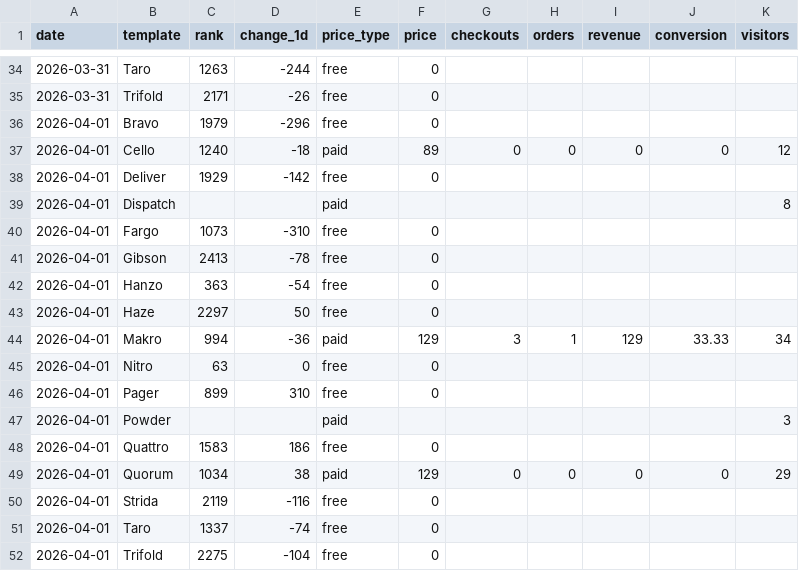
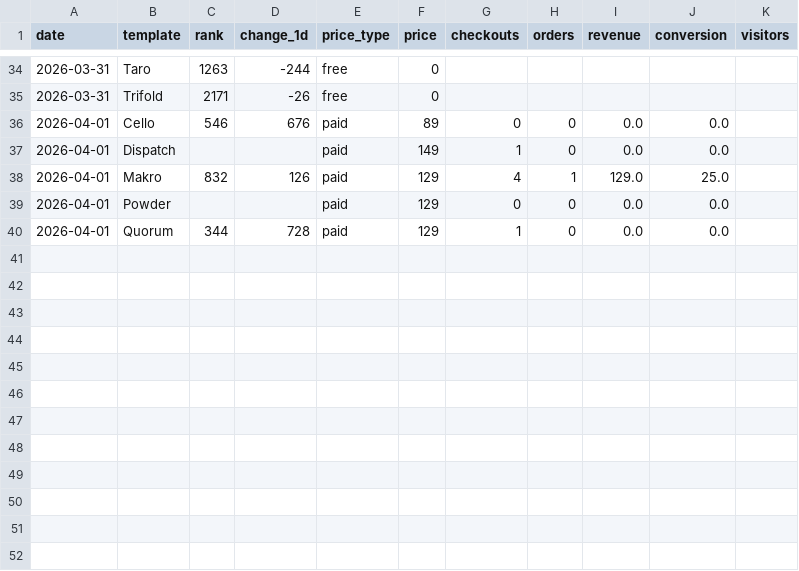
Before and after one commit to stfnco/easyfast-analytics, a CSV file: easyfast_ranks_history.csv, drawn as a sheet; only a part is shown, gaps mark what is left out.

```diff
--- a/easyfast_ranks_history.csv
+++ b/easyfast_ranks_history.csv
@@ -35,18 +35,6 @@ date,template,rank,change_1d,price_type,price,checkouts,orders,revenue,conversio
 2026-03-31,Trifold,2171,-26,free,0,,,,,
-2026-04-01,Bravo,1979,-296,free,0,,,,,
-2026-04-01,Cello,1240,-18,paid,89,0,0,0,0,12
-2026-04-01,Deliver,1929,-142,free,0,,,,,
-2026-04-01,Dispatch,,,paid,,,,,,8
-2026-04-01,Fargo,1073,-310,free,0,,,,,
-2026-04-01,Gibson,2413,-78,free,0,,,,,
-2026-04-01,Hanzo,363,-54,free,0,,,,,
-2026-04-01,Haze,2297,50,free,0,,,,,
-2026-04-01,Makro,994,-36,paid,129,3,1,129,33.33,34
-2026-04-01,Nitro,63,0,free,0,,,,,
-2026-04-01,Pager,899,310,free,0,,,,,
-2026-04-01,Powder,,,paid,,,,,,3
-2026-04-01,Quattro,1583,186,free,0,,,,,
-2026-04-01,Quorum,1034,38,paid,129,0,0,0,0,29
-2026-04-01,Strida,2119,-116,free,0,,,,,
-2026-04-01,Taro,1337,-74,free,0,,,,,
-2026-04-01,Trifold,2275,-104,free,0,,,,,
+2026-04-01,Cello,546,676,paid,89,0,0,0.0,0.0,
+2026-04-01,Dispatch,,,paid,149,1,0,0.0,0.0,
+2026-04-01,Makro,832,126,paid,129,4,1,129.0,25.0,
+2026-04-01,Powder,,,paid,129,0,0,0.0,0.0,
+2026-04-01,Quorum,344,728,paid,129,1,0,0.0,0.0,
```
Also changed, not shown: 1 other file.
